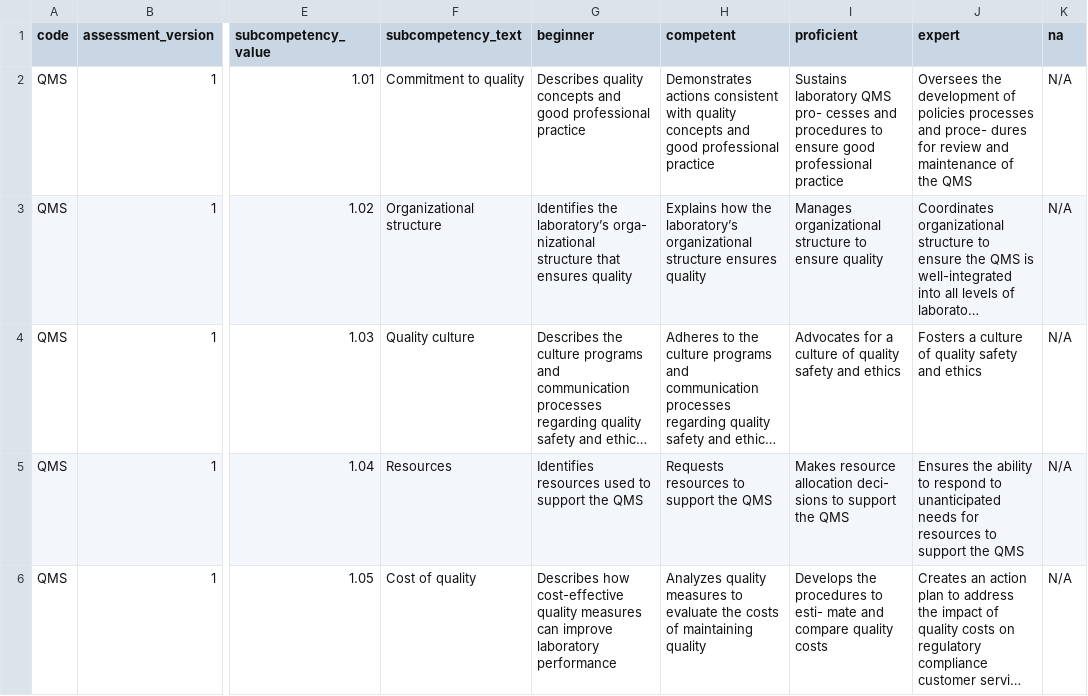
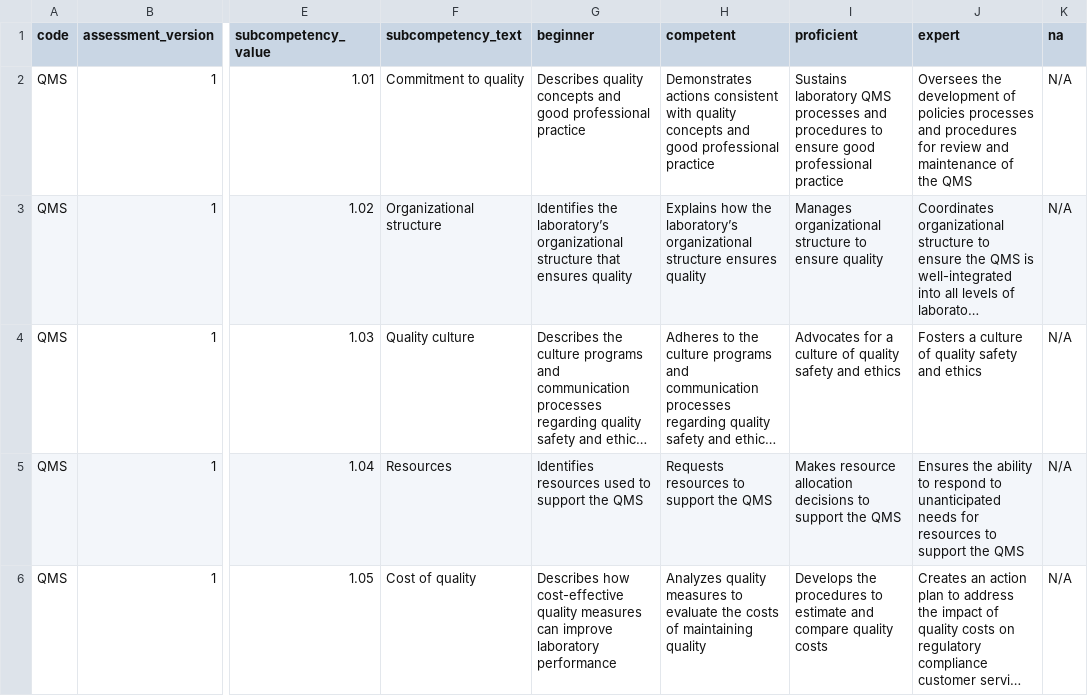
Before and after one commit to APHL-Global-Health/workforce-competency, a CSV file: apps/web/public/data/assessment_data/assessments/quality_management_system_competencies_v1.csv, drawn as a sheet; only a part is shown, gaps mark what is left out; long unchanged cells end in …; the diff covers the shown part only; the diff names each change by its address in the sheet, - before the commit and + after, or states it on an @@ line.

```diff
--- a/apps/web/public/data/assessment_data/assessments/quality_management_system_competencies_v1.csv
+++ b/apps/web/public/data/assessment_data/assessments/quality_management_system_competencies_v1.csv
-I2 (proficient): …laboratory QMS pro- cesses and procedures…
+I2 (proficient): …laboratory QMS processes and procedures…
-J2 (expert): …processes and proce- dures for review…
+J2 (expert): …processes and procedures for review…
-G3 (beginner): …the laboratory’s orga- nizational structure that…
+G3 (beginner): …the laboratory’s organizational structure that…
-I5 (proficient): …resource allocation deci- sions to support…
+I5 (proficient): …resource allocation decisions to support…
-I6 (proficient): …procedures to esti- mate and compare…
+I6 (proficient): …procedures to estimate and compare…
```
Also changed, not shown: 68 edited cells elsewhere in this file, apps/web/public/data/assessment_data/assessments/chemistry_competencies_v1.csv, apps/web/public/data/assessment_data/assessments/hazard_control_competencies_v1.csv, 16 other files.
